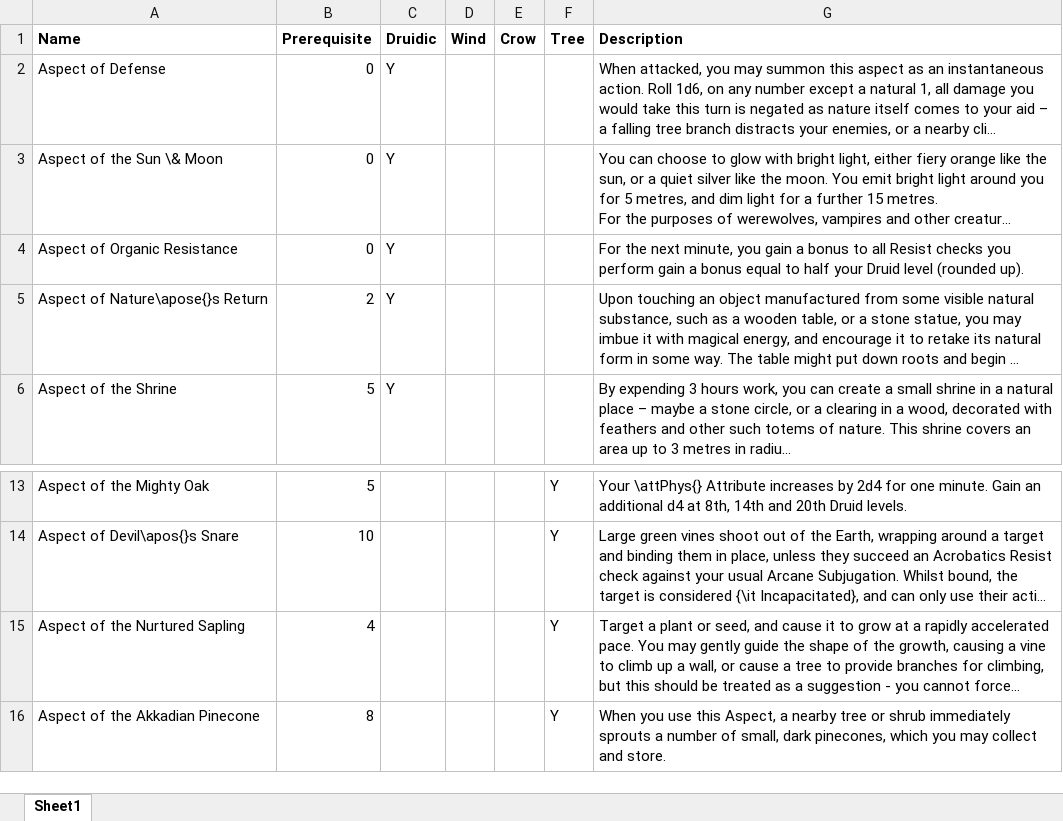
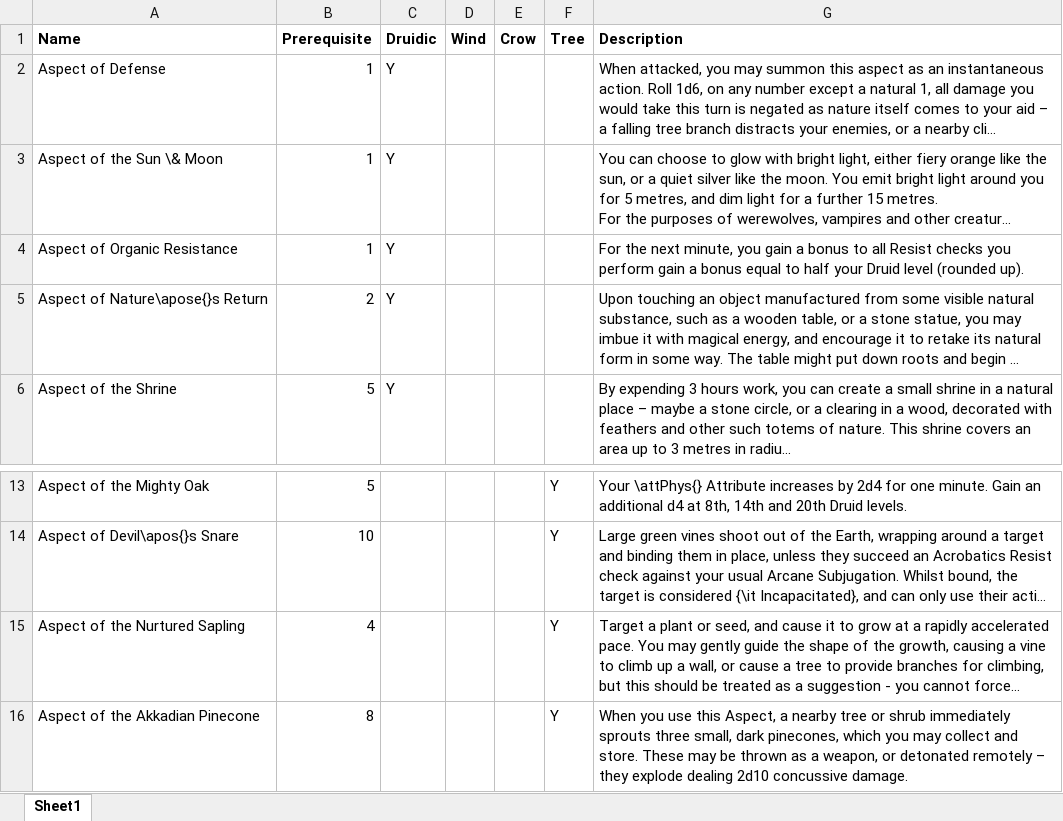
Before and after one commit to DrFraserGovil/HPRPG, an Excel workbook: CoreRulebook/Data/Archetypes/Archetype Supplementals/Druid_Aspects.xlsx, sheet Sheet1, drawn as a sheet; only a part is shown, gaps mark what is left out; long unchanged cells end in …; values as stored, in another font and other column widths than the file's, no borders; charts and pictures not drawn; the diff names each change by its address in the sheet, - before the commit and + after, or states it on an @@ line.

```diff
--- a/CoreRulebook/Data/Archetypes/Archetype Supplementals/Druid_Aspects.xlsx (sheet Sheet1)
+++ b/CoreRulebook/Data/Archetypes/Archetype Supplementals/Druid_Aspects.xlsx (sheet Sheet1)
-B2:B4 (Prerequisite): 0
+B2:B4 (Prerequisite): 1
-G16 (Description): …immediately sprouts a number of small, dark pinecones, which you may collect and store.
+G16 (Description): …immediately sprouts three small, dark pinecones, which you may collect and store. These may be thrown as a weapon, or detonated remotely – they explode dealing 2d10 concussive damage.
```
Also changed, not shown: charts or pictures, CoreRulebook/Data/Archetypes/Druid.xlsx, GameMasterGuide/Data/Beasts/NewBeasts.xlsx, 10 other files.
